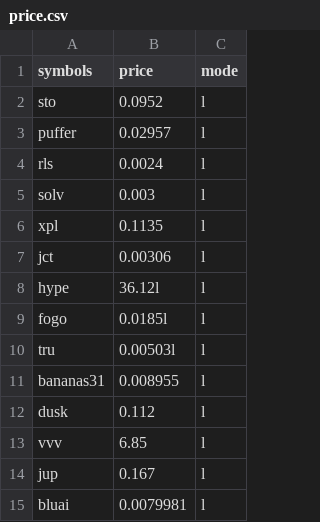
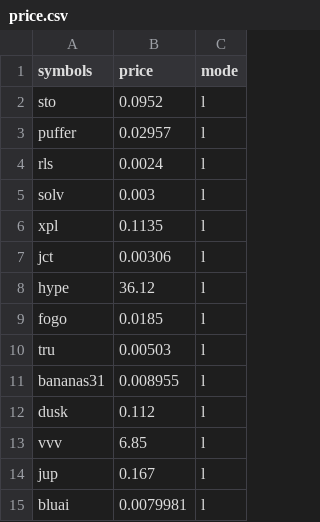
Before and after one commit to zhuangchengfeng/15m_kline, a CSV file: price.csv, drawn as a sheet.

```diff
--- a/price.csv
+++ b/price.csv
@@ -7,5 +7,5 @@ xpl,0.1135,l
 jct,0.00306,l
-hype,36.12l,l
-fogo,0.0185l,l
-tru,0.00503l,l
+hype,36.12,l
+fogo,0.0185,l
+tru,0.00503,l
 bananas31,0.008955,l
```
Also changed, not shown: 6 other files.
